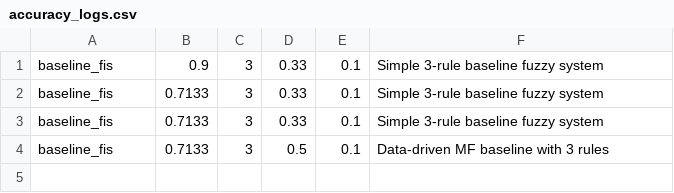
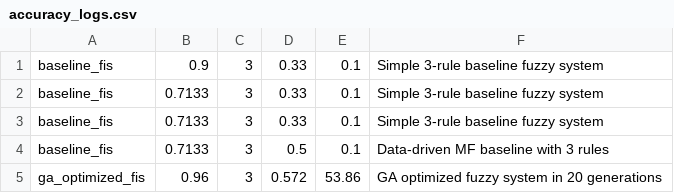
Before and after one commit to MOKSHIK/fuzzy-optimisation-project, a CSV file: Notebooks/Results/accuracy_logs.csv, drawn as a sheet; the diff names each change by its address in the sheet, - before the commit and + after, or states it on an @@ line.

```diff
--- a/Notebooks/Results/accuracy_logs.csv
+++ b/Notebooks/Results/accuracy_logs.csv
+row 5: ga_optimized_fis | 0.96 | 3 | 0.572 | 53.86 | GA optimized fuzzy system in 20 generations
```
Also changed, not shown: 6 other files.
